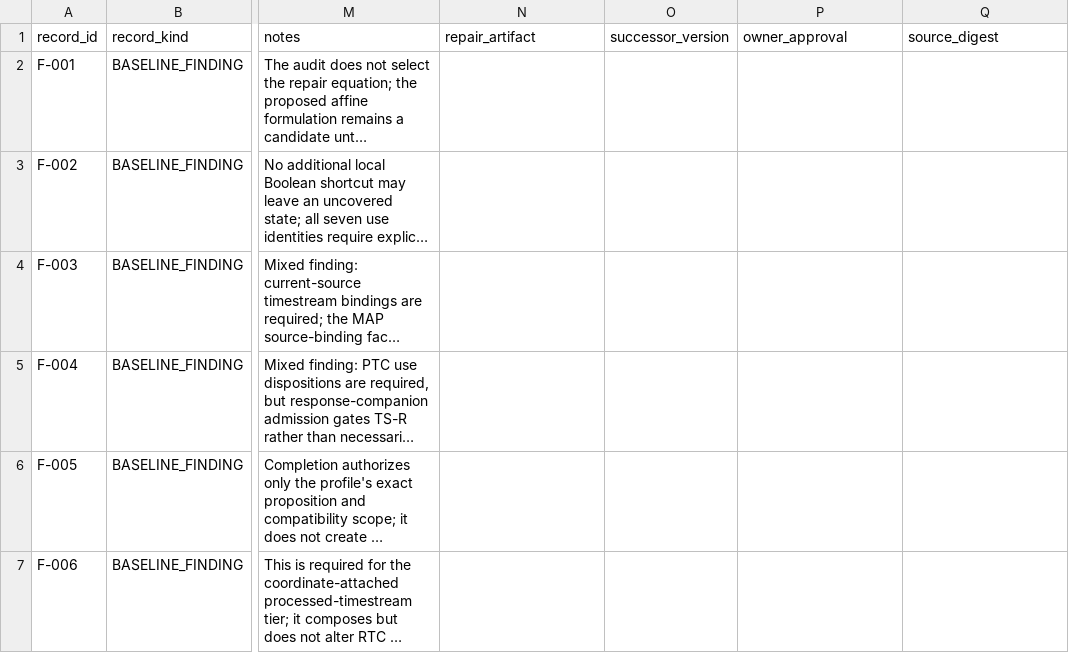
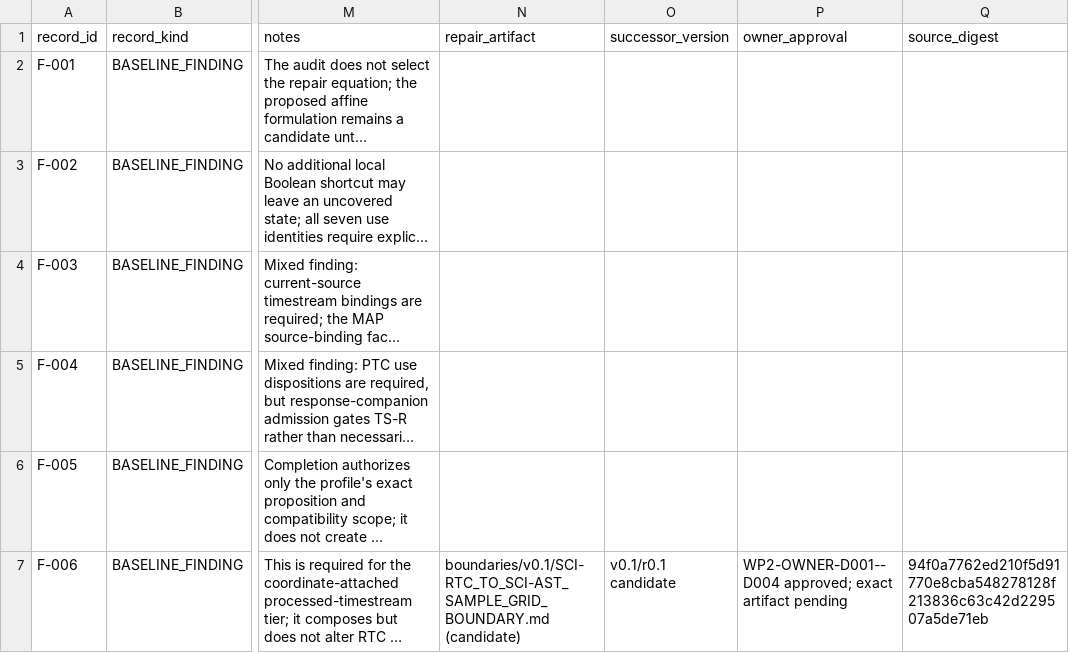
Before and after one commit to toltec-astro/citlali, a CSV file: doc/scientific_contracts/audits/SIX_PACKAGE_TIMESTREAM_CLOSURE_PROGRAM_55EFD8A/TIMESTREAM_FINDING_SCOPE_AND_CLOSURE_REGISTER.csv, drawn as a sheet; only a part is shown, gaps mark what is left out; long unchanged cells end in …; the diff covers the shown part only; the diff names each change by its address in the sheet, - before the commit and + after, or states it on an @@ line.

Commit message:
docs: draft WP-2 timestream boundary authority

```diff
--- a/doc/scientific_contracts/audits/SIX_PACKAGE_TIMESTREAM_CLOSURE_PROGRAM_55EFD8A/TIMESTREAM_FINDING_SCOPE_AND_CLOSURE_REGISTER.csv
+++ b/doc/scientific_contracts/audits/SIX_PACKAGE_TIMESTREAM_CLOSURE_PROGRAM_55EFD8A/TIMESTREAM_FINDING_SCOPE_AND_CLOSURE_REGISTER.csv
-N7 (repair_artifact): (empty)
+N7 (repair_artifact): boundaries/v0.1/SCI-RTC_TO_SCI-AST_SAMPLE_GRID_BOUNDARY.md (candidate)
-O7 (successor_version): (empty)
+O7 (successor_version): v0.1/r0.1 candidate
-P7 (owner_approval): (empty)
+P7 (owner_approval): WP2-OWNER-D001--D004 approved; exact artifact pending
-Q7 (source_digest): (empty)
+Q7 (source_digest): 94f0a7762ed210f5d91770e8cba548278128f213836c63c42d229507a5de71eb
```
Also changed, not shown: 12 edited cells elsewhere in this file, 8 other files.
